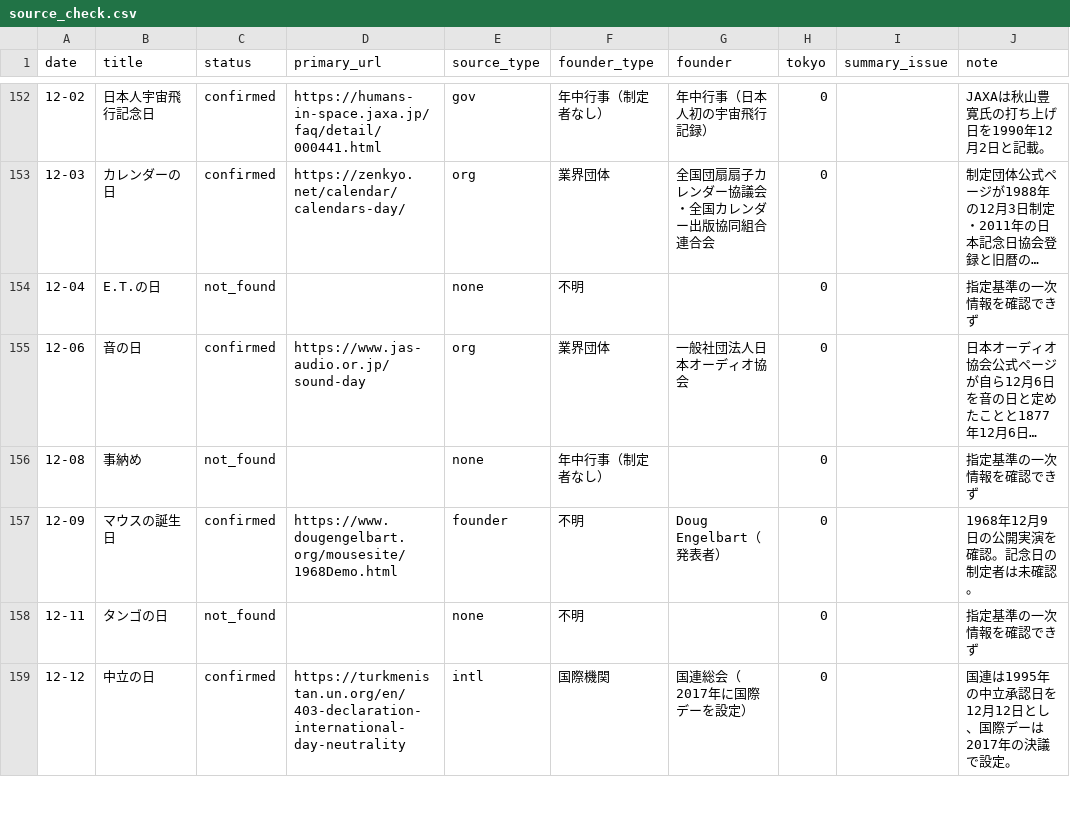
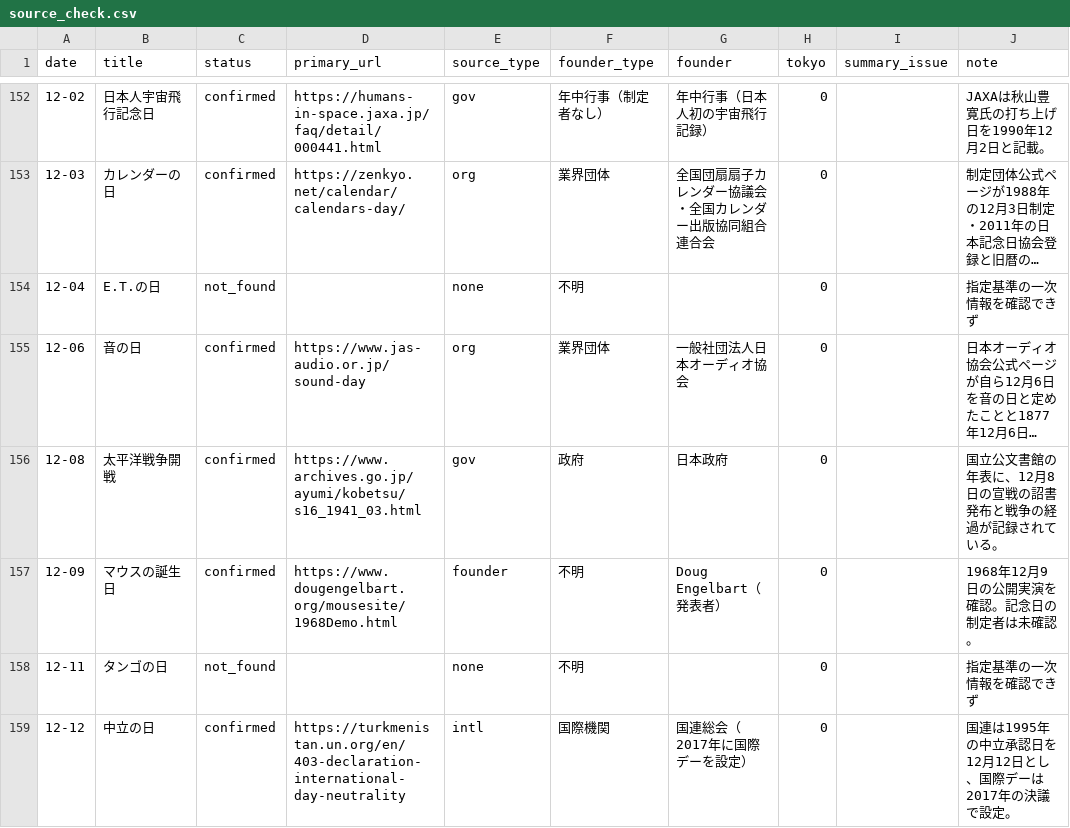
Before and after one commit to tngmshr/daily365-wallpaper, a CSV file: docs/source_check.csv, drawn as a sheet; only a part is shown, gaps mark what is left out; long unchanged cells end in …; the diff covers the shown part only; the diff names each change by its address in the sheet, - before the commit and + after, or states it on an @@ line.

```diff
--- a/docs/source_check.csv
+++ b/docs/source_check.csv
-B156 (title): 事納め
+B156 (title): 太平洋戦争開戦
-C156 (status): not_found
+C156 (status): confirmed
-D156 (primary_url): (empty)
+D156 (primary_url): https://www.archives.go.jp/ayumi/kobetsu/s16_1941_03.html
-E156 (source_type): none
+E156 (source_type): gov
-F156 (founder_type): 年中行事（制定者なし）
+F156 (founder_type): 政府
-G156 (founder): (empty)
+G156 (founder): 日本政府
-J156 (note): 指定基準の一次情報を確認できず
+J156 (note): 国立公文書館の年表に、12月8日の宣戦の詔書発布と戦争の経過が記録されている。
```
Also changed, not shown: 35 edited cells elsewhere in this file, docs/scoring.csv, 9 other files.
